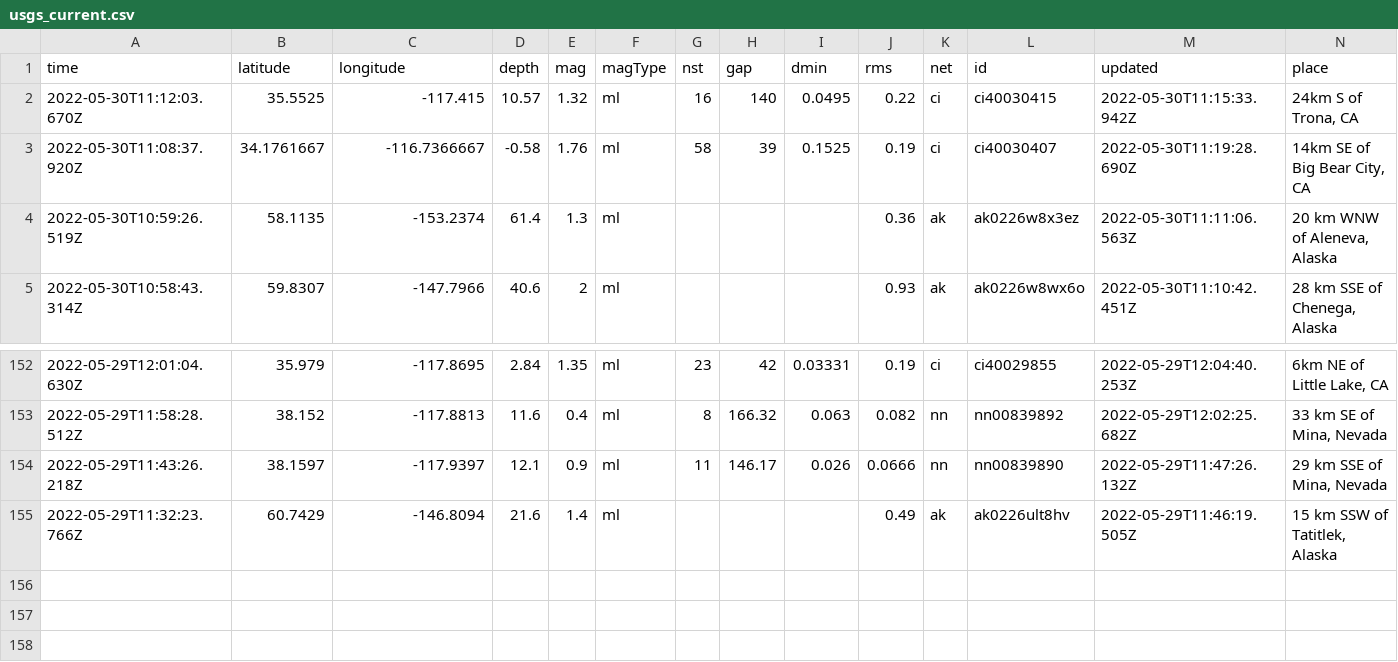
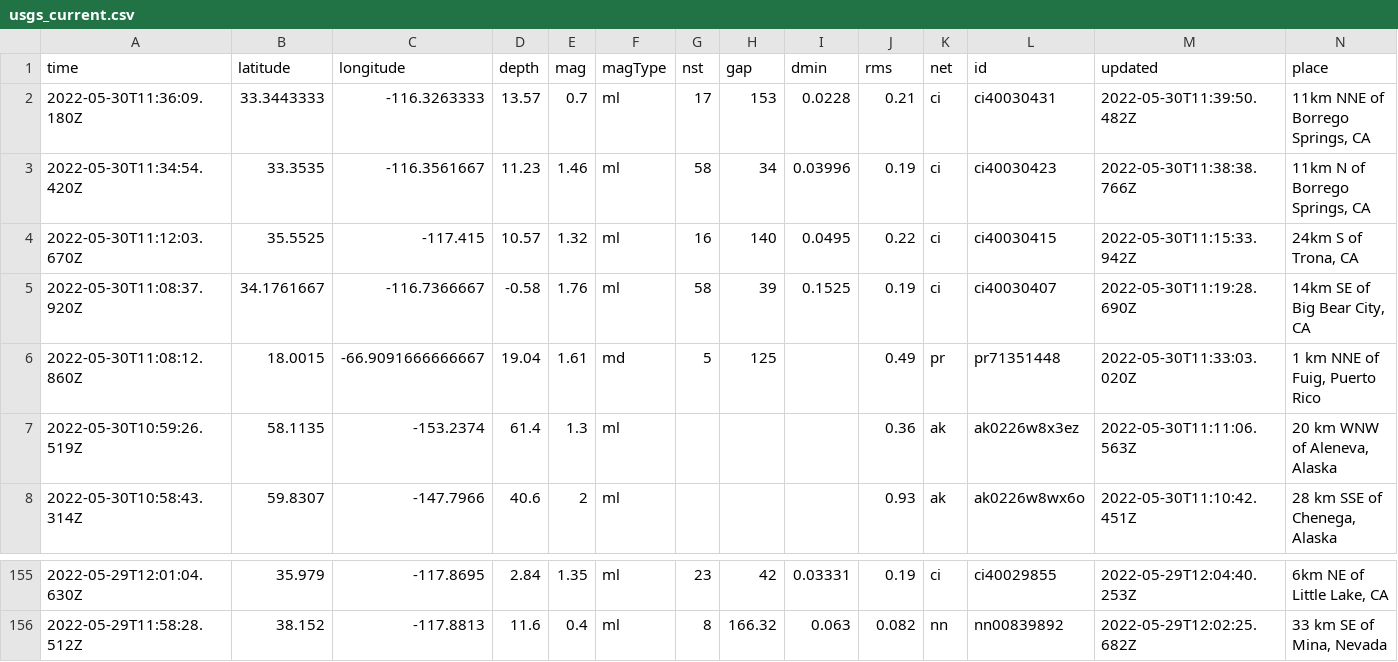
Before and after one commit to dlbranham/my-data-robot, a CSV file: usgs_current.csv, drawn as a sheet; only a part is shown, gaps mark what is left out; removed rows and columns are numbered as before the commit, all else as after; rows hold the shown columns only; the diff names each change by its address in the sheet, - before the commit and + after, or states it on an @@ line.

```diff
--- a/usgs_current.csv
+++ b/usgs_current.csv
+row 2: 2022-05-30T11:36:09.180Z | 33.3443333 | -116.3263333 | 13.57 | 0.7 | ml | 17 | 153 | 0.0228 | 0.21 | ci | ci40030431 | 2022-05-30T11:39:50.482Z | 11km NNE of Borrego Springs, CA
+row 3: 2022-05-30T11:34:54.420Z | 33.3535 | -116.3561667 | 11.23 | 1.46 | ml | 58 | 34 | 0.03996 | 0.19 | ci | ci40030423 | 2022-05-30T11:38:38.766Z | 11km N of Borrego Springs, CA
+row 6: 2022-05-30T11:08:12.860Z | 18.0015 | -66.9091666666667 | 19.04 | 1.61 | md | 5 | 125 |  | 0.49 | pr | pr71351448 | 2022-05-30T11:33:03.020Z | 1 km NNE of Fuig, Puerto Rico
-row 154: 2022-05-29T11:43:26.218Z | 38.1597 | -117.9397 | 12.1 | 0.9 | ml | 11 | 146.17 | 0.026 | 0.0666 | nn | nn00839890 | 2022-05-29T11:47:26.132Z | 29 km SSE of Mina, Nevada
-row 155: 2022-05-29T11:32:23.766Z | 60.7429 | -146.8094 | 21.6 | 1.4 | ml |  |  |  | 0.49 | ak | ak0226ult8hv | 2022-05-29T11:46:19.505Z | 15 km SSW of Tatitlek, Alaska
```
